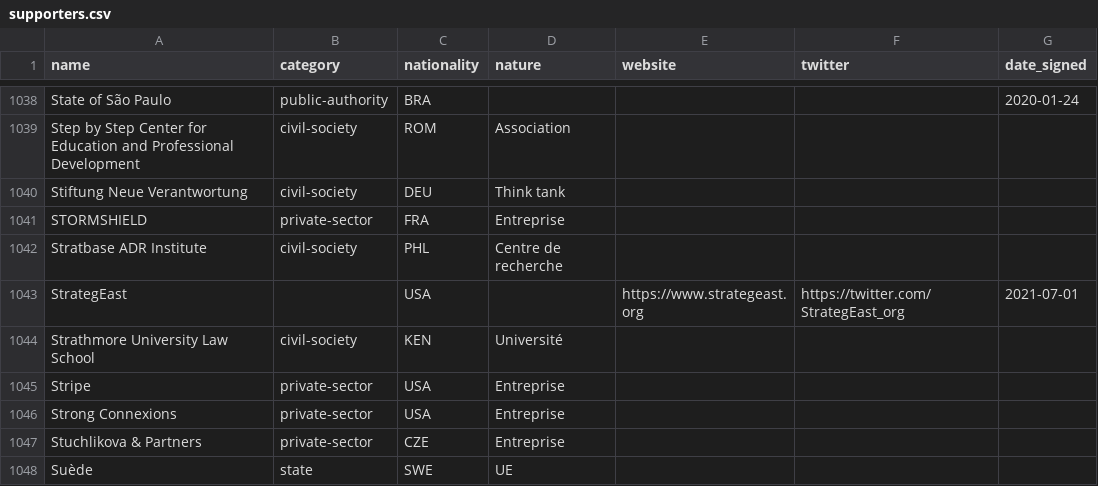
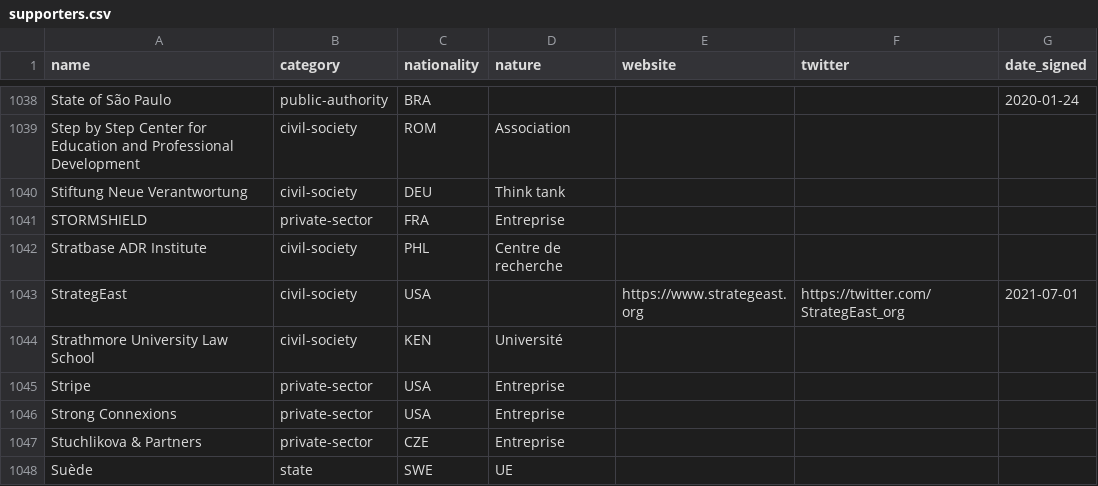
Before and after one commit to ambanum/ParisCall, a CSV file: supporters.csv, drawn as a sheet; only a part is shown, gaps mark what is left out.

```diff
--- a/supporters.csv
+++ b/supporters.csv
@@ -1042,3 +1042,3 @@ name,category,nationality,nature,website,twitter,date_signed
 "Stratbase ADR Institute","civil-society","PHL","Centre de recherche","","",""
-"StrategEast","","USA","","https://www.strategeast.org","https://twitter.com/StrategEast_org","2021-07-01"
+"StrategEast","civil-society","USA","","https://www.strategeast.org","https://twitter.com/StrategEast_org","2021-07-01"
 "Strathmore University Law School","civil-society","KEN","Université","","",""
```
Also changed, not shown: 14 other files.
